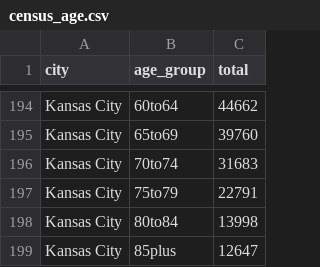
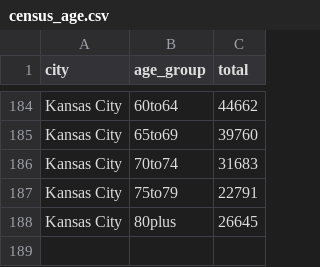
Before and after one commit to EpiForeSITE/epiworld-insightnet2026, a CSV file: data/census_age.csv, drawn as a sheet; only a part is shown, gaps mark what is left out; removed rows and columns are numbered as before the commit, all else as after; the diff covers the shown part only; the diff names each change by its address in the sheet, - before the commit and + after, or states it on an @@ line.

```diff
--- a/data/census_age.csv
+++ b/data/census_age.csv
-row 198: Kansas City | 80to84 | 13998
-row 199: Kansas City | 85plus | 12647
+row 188: Kansas City | 80plus | 26645
```
Also changed, not shown: 10 added rows and 20 removed rows elsewhere in this file, Miami_hospitalizations.csv, Miami_outbreak_size.csv, 10 other files.
